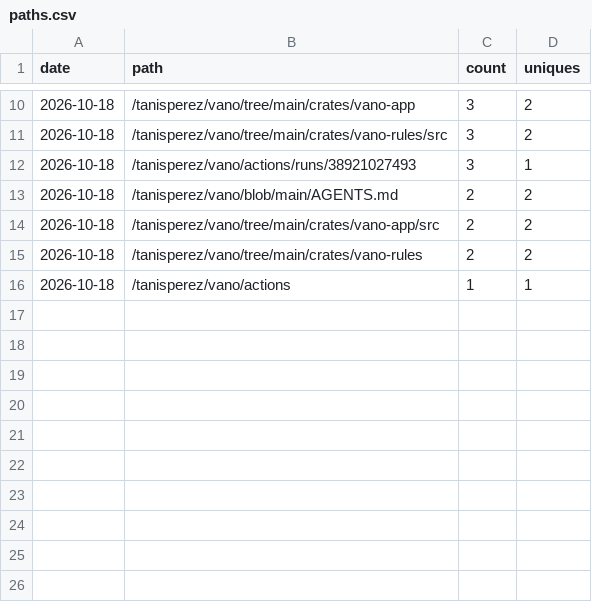
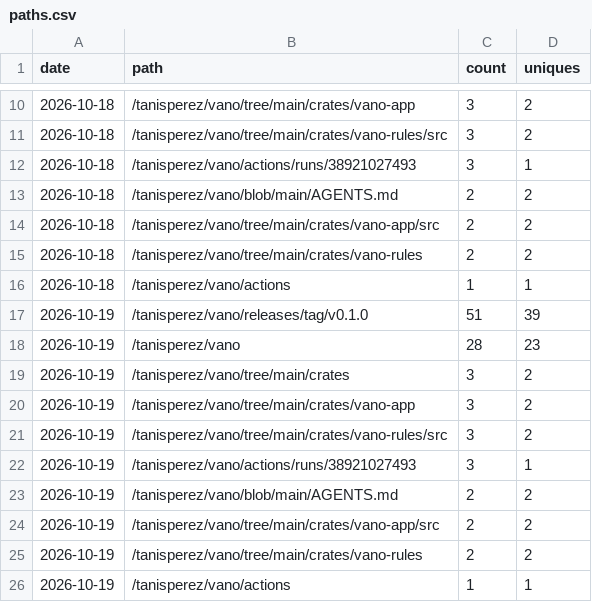
Before and after one commit to tanisperez/vano, a CSV file: traffic/paths.csv, drawn as a sheet; only a part is shown, gaps mark what is left out; the diff names each change by its address in the sheet, - before the commit and + after, or states it on an @@ line.

```diff
--- a/traffic/paths.csv
+++ b/traffic/paths.csv
+row 17: 2026-10-19 | /tanisperez/vano/releases/tag/v0.1.0 | 51 | 39
+row 18: 2026-10-19 | /tanisperez/vano | 28 | 23
+row 19: 2026-10-19 | /tanisperez/vano/tree/main/crates | 3 | 2
+row 20: 2026-10-19 | /tanisperez/vano/tree/main/crates/vano-app | 3 | 2
+row 21: 2026-10-19 | /tanisperez/vano/tree/main/crates/vano-rules/src | 3 | 2
+row 22: 2026-10-19 | /tanisperez/vano/actions/runs/38921027493 | 3 | 1
+row 23: 2026-10-19 | /tanisperez/vano/blob/main/AGENTS.md | 2 | 2
+row 24: 2026-10-19 | /tanisperez/vano/tree/main/crates/vano-app/src | 2 | 2
+row 25: 2026-10-19 | /tanisperez/vano/tree/main/crates/vano-rules | 2 | 2
+row 26: 2026-10-19 | /tanisperez/vano/actions | 1 | 1
```
Also changed, not shown: downloads.csv, traffic/clones.csv, 3 other files.
